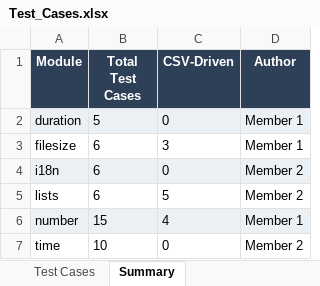
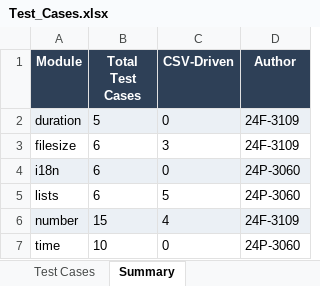
Before and after one commit to Ali-Abdullah-code/Unit-Testing-Python-Huamanize-Project, an Excel workbook: docs/Test_Cases.xlsx, sheet Summary, drawn as a sheet; values as stored, in another font and other column widths than the file's, no borders; the diff names each change by its address in the sheet, - before the commit and + after, or states it on an @@ line.

```diff
--- a/docs/Test_Cases.xlsx (sheet Summary)
+++ b/docs/Test_Cases.xlsx (sheet Summary)
-D2:D3 (Author): Member 1
+D2:D3 (Author): 24F-3109
-D4:D5 (Author): Member 2
+D4:D5 (Author): 24P-3060
-D6 (Author): Member 1
+D6 (Author): 24F-3109
-D7 (Author): Member 2
+D7 (Author): 24P-3060
```
Also changed, not shown: sheet Test Cases, 1 other file.
